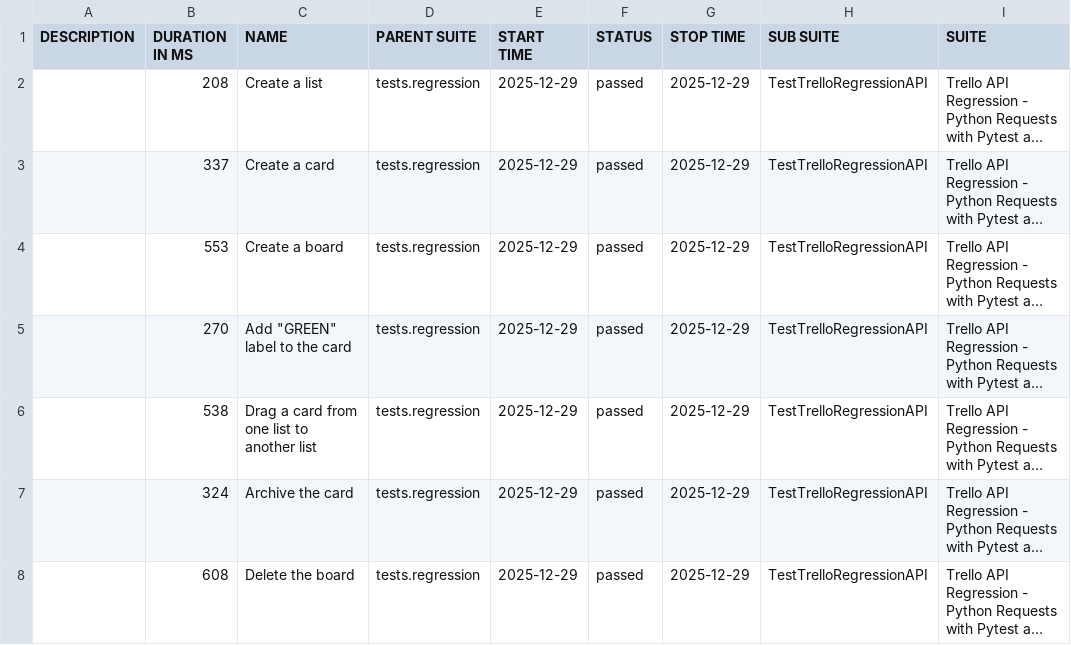
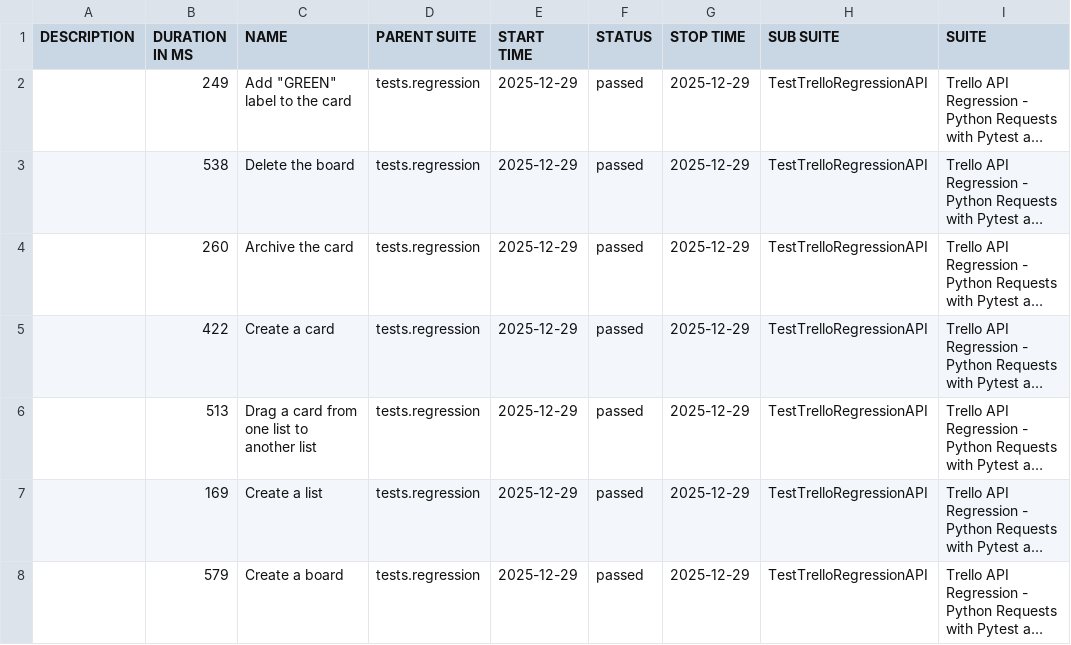
Before and after one commit to vkqapro/pythonRequestsAPI, a CSV file: data/suites.csv, drawn as a sheet; only a part is shown; long unchanged cells end in …; the diff names each change by its address in the sheet, - before the commit and + after, or states it on an @@ line.

```diff
--- a/data/suites.csv
+++ b/data/suites.csv
-B2 (DURATION IN MS): 208
+B2 (DURATION IN MS): 249
-C2 (NAME): Create a list
+C2 (NAME): Add "GREEN" label to the card
-B3 (DURATION IN MS): 337
+B3 (DURATION IN MS): 538
-C3 (NAME): Create a card
+C3 (NAME): Delete the board
-B4 (DURATION IN MS): 553
+B4 (DURATION IN MS): 260
-C4 (NAME): Create a board
+C4 (NAME): Archive the card
-B5 (DURATION IN MS): 270
+B5 (DURATION IN MS): 422
-C5 (NAME): Add "GREEN" label to the card
+C5 (NAME): Create a card
-B6 (DURATION IN MS): 538
+B6 (DURATION IN MS): 513
-B7 (DURATION IN MS): 324
+B7 (DURATION IN MS): 169
-C7 (NAME): Archive the card
+C7 (NAME): Create a list
-B8 (DURATION IN MS): 608
+B8 (DURATION IN MS): 579
-C8 (NAME): Delete the board
+C8 (NAME): Create a board
```
Also changed, not shown: 28 other files.
